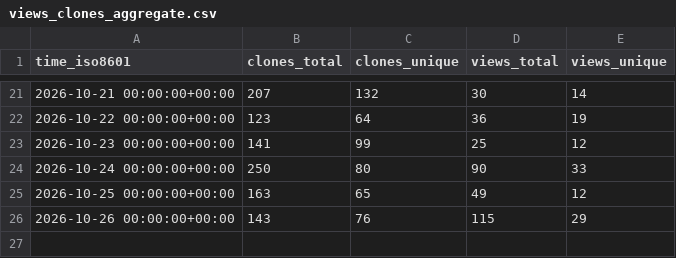
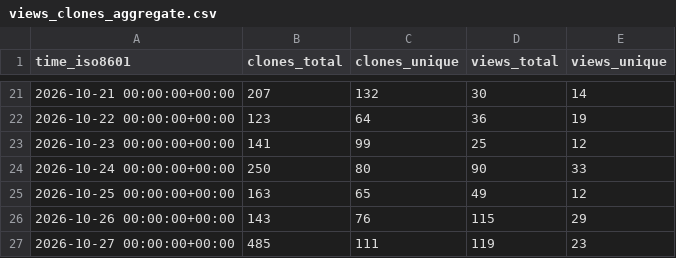
Before and after one commit to rokath/trice, a CSV file: rokath/trice/ghrs-data/views_clones_aggregate.csv, drawn as a sheet; only a part is shown, gaps mark what is left out; the diff names each change by its address in the sheet, - before the commit and + after, or states it on an @@ line.

```diff
--- a/rokath/trice/ghrs-data/views_clones_aggregate.csv
+++ b/rokath/trice/ghrs-data/views_clones_aggregate.csv
+row 27: 2026-10-27 00:00:00+00:00 | 485 | 111 | 119 | 23
```
Also changed, not shown: 1 other file.
